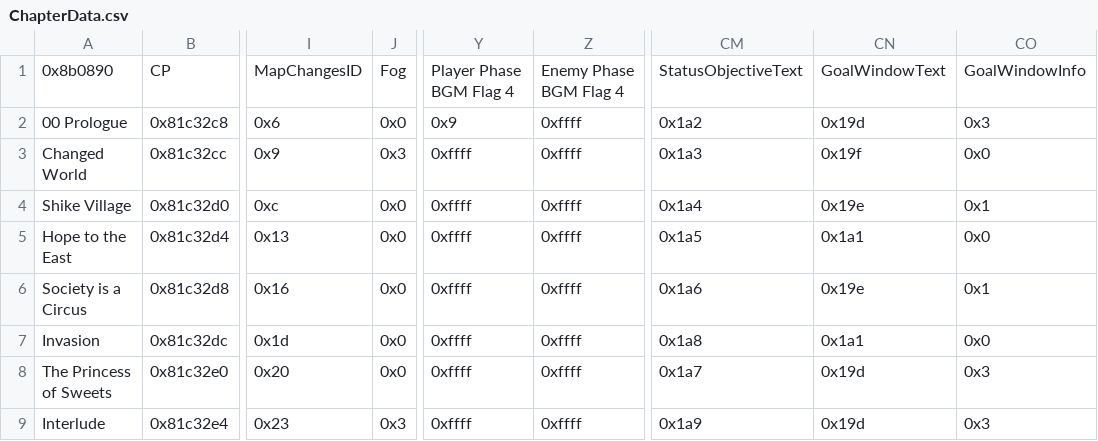
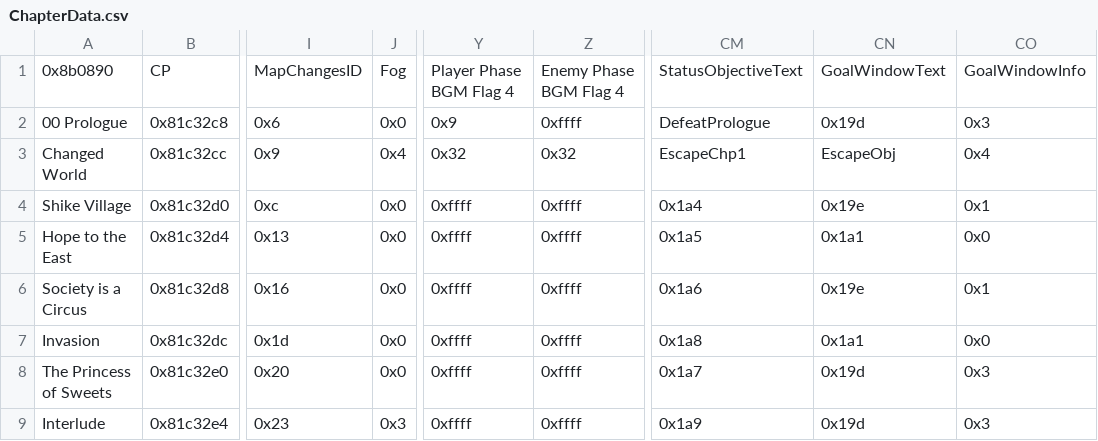
Before and after one commit to Hajimette/s4s, a CSV file: Tables/NightmareModules/ChapterData/ChapterData.csv, drawn as a sheet; only a part is shown, gaps mark what is left out; the diff names each change by its address in the sheet, - before the commit and + after, or states it on an @@ line.

```diff
--- a/Tables/NightmareModules/ChapterData/ChapterData.csv
+++ b/Tables/NightmareModules/ChapterData/ChapterData.csv
-CM2: 0x1a2
+CM2: DefeatPrologue
-J3: 0x3
+J3: 0x4
-Y3: 0xffff
+Y3: 0x32
-Z3: 0xffff
+Z3: 0x32
-CM3: 0x1a3
+CM3: EscapeChp1
-CN3: 0x19f
+CN3: EscapeObj
-CO3: 0x0
+CO3: 0x4
```
Also changed, not shown: Tables/NightmareModules/CharactersClasses/CharacterTable.csv, Tables/NightmareModules/ItemEffectRevamp/Effect_Anim_Association_Editor.csv, 47 other files.
